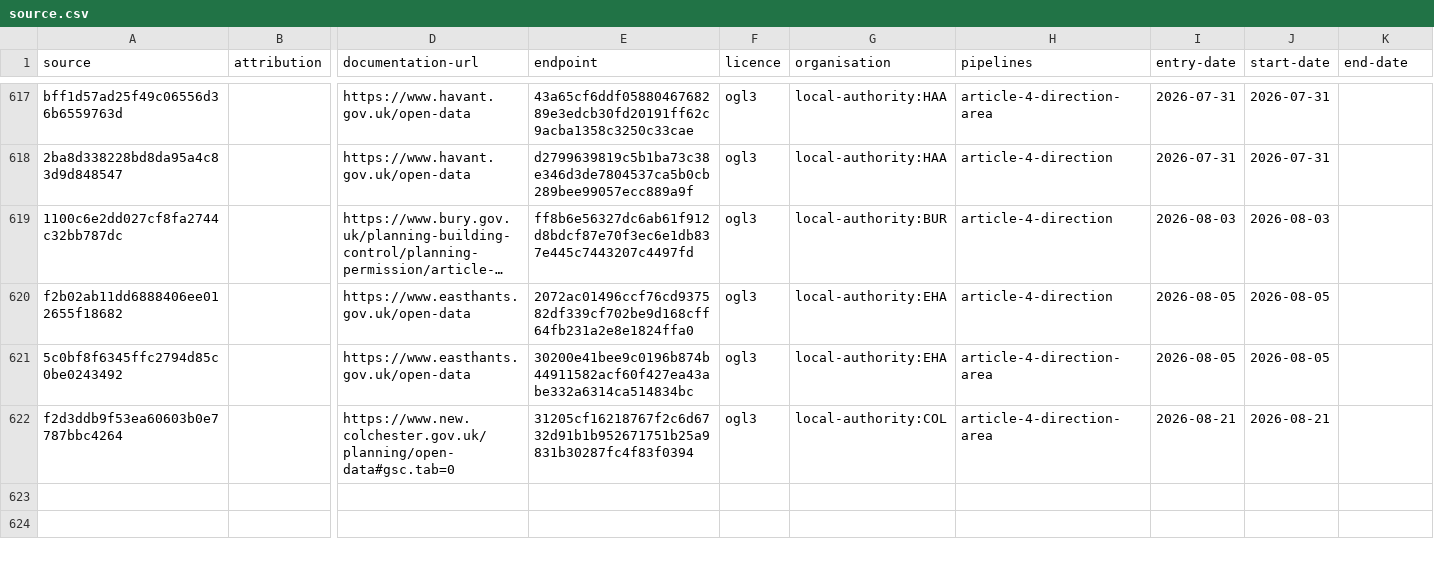
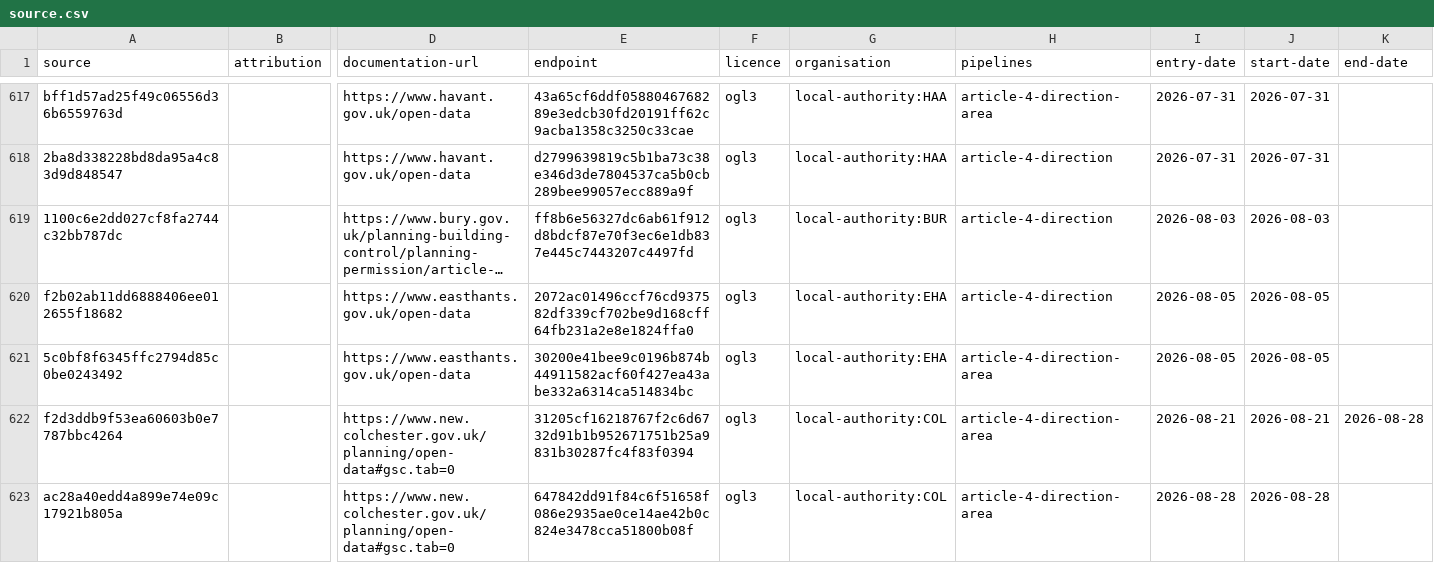
Before and after one commit to digital-land/config, a CSV file: collection/article-4-direction/source.csv, drawn as a sheet; only a part is shown, gaps mark what is left out; long unchanged cells end in …; rows hold the shown columns only; the diff names each change by its address in the sheet, - before the commit and + after, or states it on an @@ line.

```diff
--- a/collection/article-4-direction/source.csv
+++ b/collection/article-4-direction/source.csv
-K622 (end-date): (empty)
+K622 (end-date): 2026-08-28
+row 623: ac28a40edd4a899e74e09c17921b805a |  | https://www.new.colchester.gov.uk/planning/open-data#gsc.tab=0 | 647842dd91f84c6f51658f086e2935ae0ce14ae42b0c824e3478cca51800b08f | ogl3 | local-authority:COL | article-4-direction-area | 2026-08-28 | 2026-08-28
```
Also changed, not shown: collection/article-4-direction/endpoint.csv, collection/conservation-area/endpoint.csv, 14 other files.
